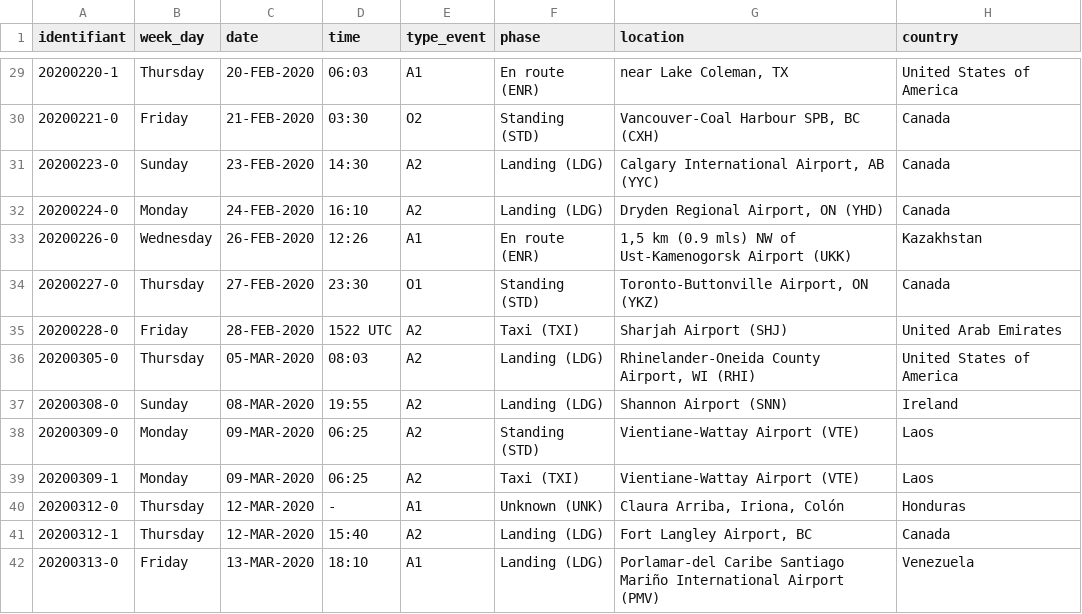
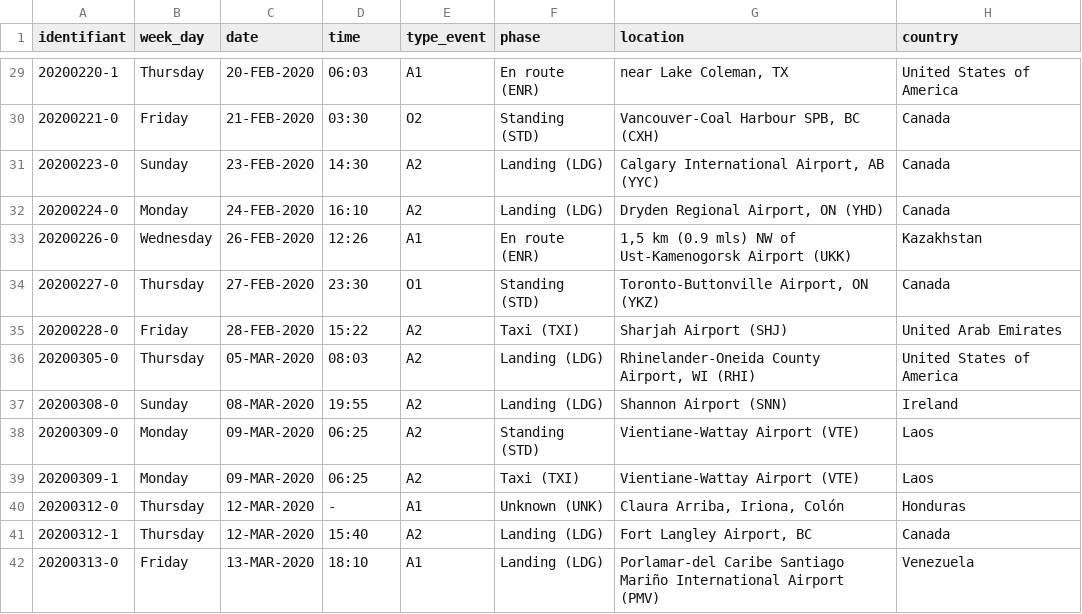
Before and after one commit to elvinaeury/Projet_SBD, a CSV file: nettoyage/donnees_traitees/data_2020.csv, drawn as a sheet; only a part is shown, gaps mark what is left out; the diff names each change by its address in the sheet, - before the commit and + after, or states it on an @@ line.

Commit message:
mise_a_jour_donnees_traitees

```diff
--- a/nettoyage/donnees_traitees/data_2020.csv
+++ b/nettoyage/donnees_traitees/data_2020.csv
-D35 (time): 1522 UTC
+D35 (time): 15:22
```
Also changed, not shown: nettoyage/donnees_traitees/data_1932.csv, nettoyage/donnees_traitees/data_1944.csv, 3 other files.
